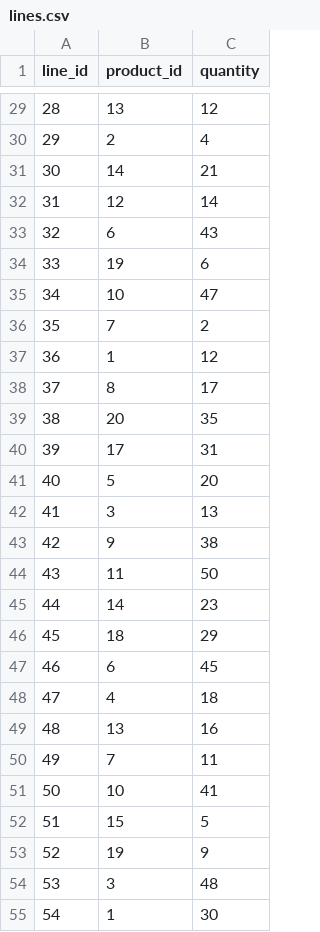
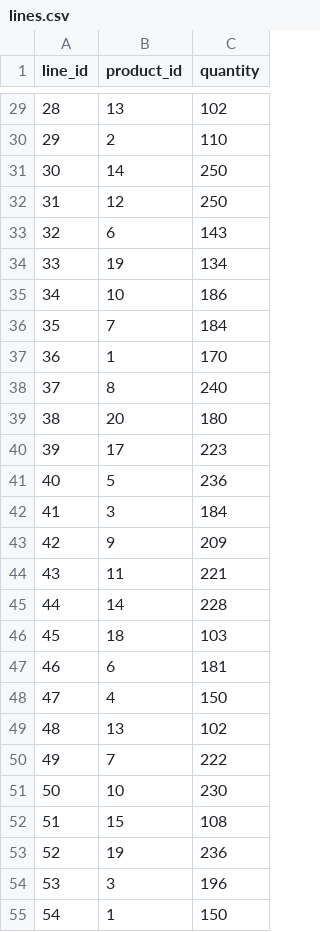
Before and after one commit to Dekiuv/ProyectoLogistica, a CSV file: Data/lines.csv, drawn as a sheet; only a part is shown, gaps mark what is left out; the diff covers the shown part only.

```diff
--- a/Data/lines.csv
+++ b/Data/lines.csv
@@ -29,27 +29,27 @@ line_id,product_id,quantity
-28,13,12
-29,2,4
-30,14,21
-31,12,14
-32,6,43
-33,19,6
-34,10,47
-35,7,2
-36,1,12
-37,8,17
-38,20,35
-39,17,31
-40,5,20
-41,3,13
-42,9,38
-43,11,50
-44,14,23
-45,18,29
-46,6,45
-47,4,18
-48,13,16
-49,7,11
-50,10,41
-51,15,5
-52,19,9
-53,3,48
-54,1,30
+28,13,102
+29,2,110
+30,14,250
+31,12,250
+32,6,143
+33,19,134
+34,10,186
+35,7,184
+36,1,170
+37,8,240
+38,20,180
+39,17,223
+40,5,236
+41,3,184
+42,9,209
+43,11,221
+44,14,228
+45,18,103
+46,6,181
+47,4,150
+48,13,102
+49,7,222
+50,10,230
+51,15,108
+52,19,236
+53,3,196
+54,1,150
```
Also changed, not shown: 73 edited cells elsewhere in this file, Data/products.csv, Data/shipments.csv, 22 other files.
